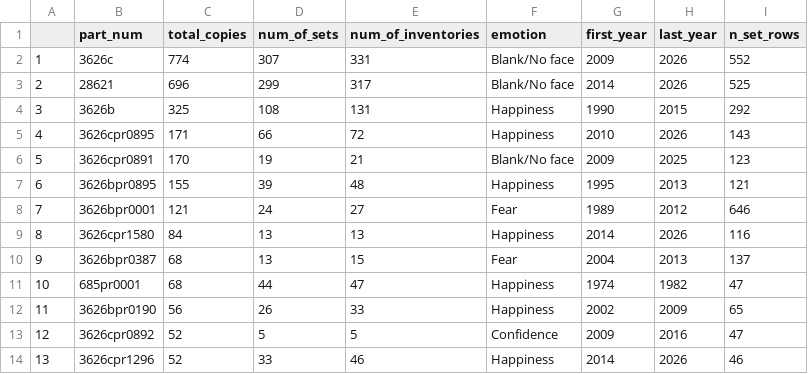
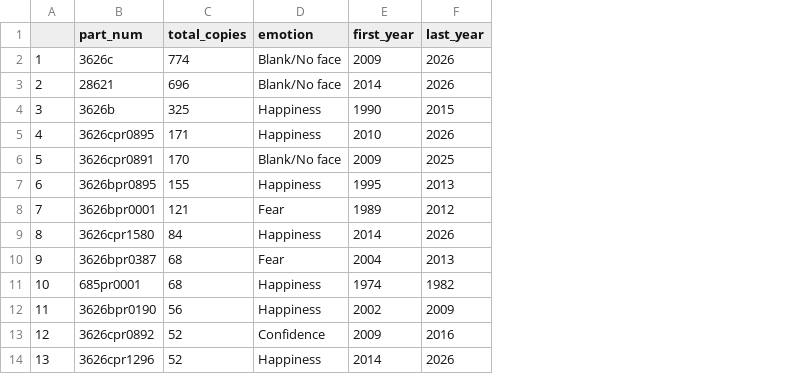
Before and after one commit to adleru05/Data-Wrangling-Project, a CSV file: top_100_heads.csv, drawn as a sheet; only a part is shown; the diff names each change by its address in the sheet, - before the commit and + after, or states it on an @@ line.

Commit message:
Top 100 Heads

```diff
--- a/top_100_heads.csv
+++ b/top_100_heads.csv
-column D (num_of_sets), rows 2-14: 307 | 299 | 108 | 66 | 19 | 39 | 24 | 13 | 13 | 44 | 26 | 5 | 33
-column E (num_of_inventories), rows 2-14: 331 | 317 | 131 | 72 | 21 | 48 | 27 | 13 | 15 | 47 | 33 | 5 | 46
-column I (n_set_rows), rows 2-14: 552 | 525 | 292 | 143 | 123 | 121 | 646 | 116 | 137 | 47 | 65 | 47 | 46
```
